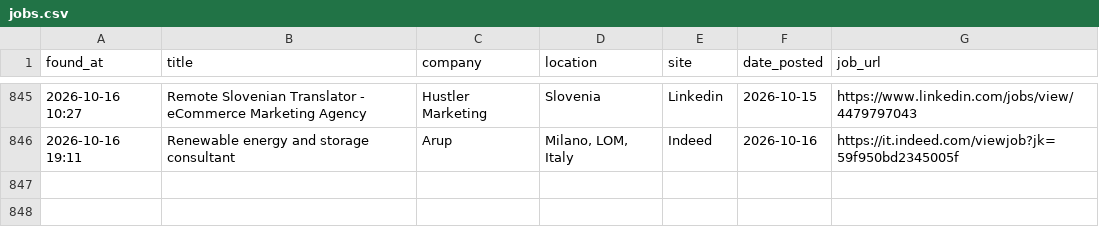
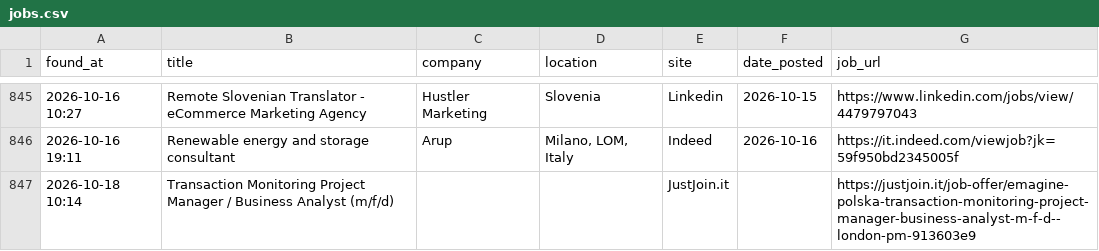
Before and after one commit to trpelka/job-scraper-bot, a CSV file: jobs.csv, drawn as a sheet; only a part is shown, gaps mark what is left out; the diff names each change by its address in the sheet, - before the commit and + after, or states it on an @@ line.

```diff
--- a/jobs.csv
+++ b/jobs.csv
+row 847: 2026-10-18 10:14 | Transaction Monitoring Project Manager / Business Analyst (m/f/d) |  |  | JustJoin.it |  | https://justjoin.it/job-offer/emagine-polska-transaction-monitoring-project-manager-business-analyst-m-f-d--london-pm-913603e9
```
Also changed, not shown: 1 other file.
